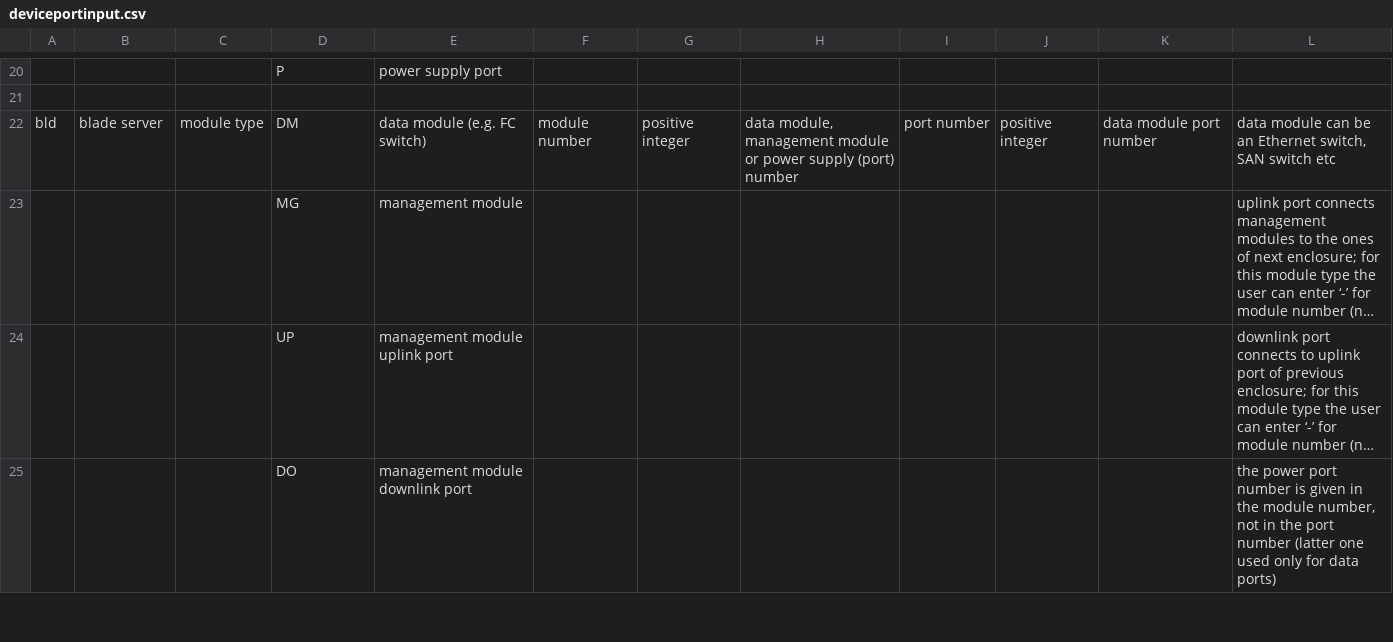
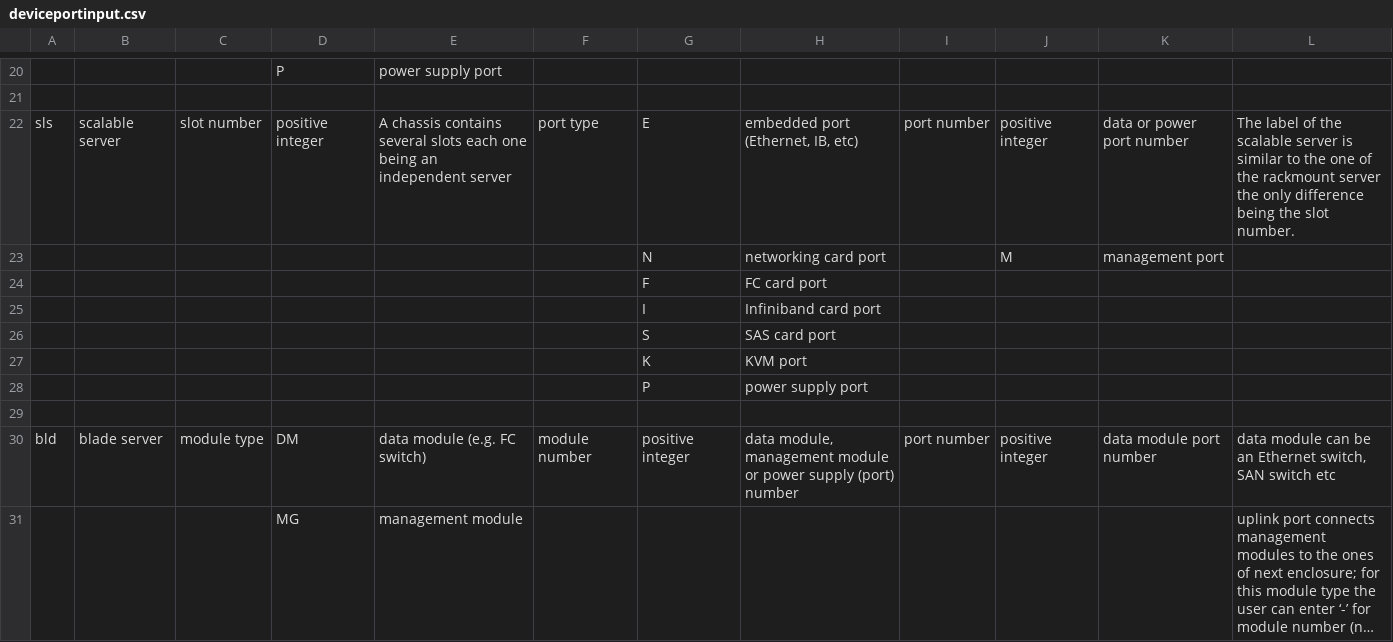
Before and after one commit to LiviuCP/LabelCalculator, a CSV file: Documentation/deviceportinput.csv, drawn as a sheet; only a part is shown, gaps mark what is left out; the shorter side is filled out with more unchanged rows; long unchanged cells end in …; the diff names each change by its address in the sheet, - before the commit and + after, or states it on an @@ line.

```diff
--- a/Documentation/deviceportinput.csv
+++ b/Documentation/deviceportinput.csv
+row 22: sls | scalable server | slot number | positive integer | A chassis contains several slots each one being an independent server | port type | E | embedded port (Ethernet, IB, etc) | port number | positive integer | data or power port number | The label of the scalable server is similar to the one of the rackmount server the only difference being the slot number.
+row 23:  |  |  |  |  |  | N | networking card port |  | M | management port
+row 24:  |  |  |  |  |  | F | FC card port
+row 25:  |  |  |  |  |  | I | Infiniband card port
+row 26:  |  |  |  |  |  | S | SAS card port
+row 27:  |  |  |  |  |  | K | KVM port
+row 28:  |  |  |  |  |  | P | power supply port
+row 29: (empty)
```
Also changed, not shown: Documentation/Examples/DataConnections/connectioninput.csv, Documentation/Examples/DataConnections/connectioninput_template.csv, 12 other files.
